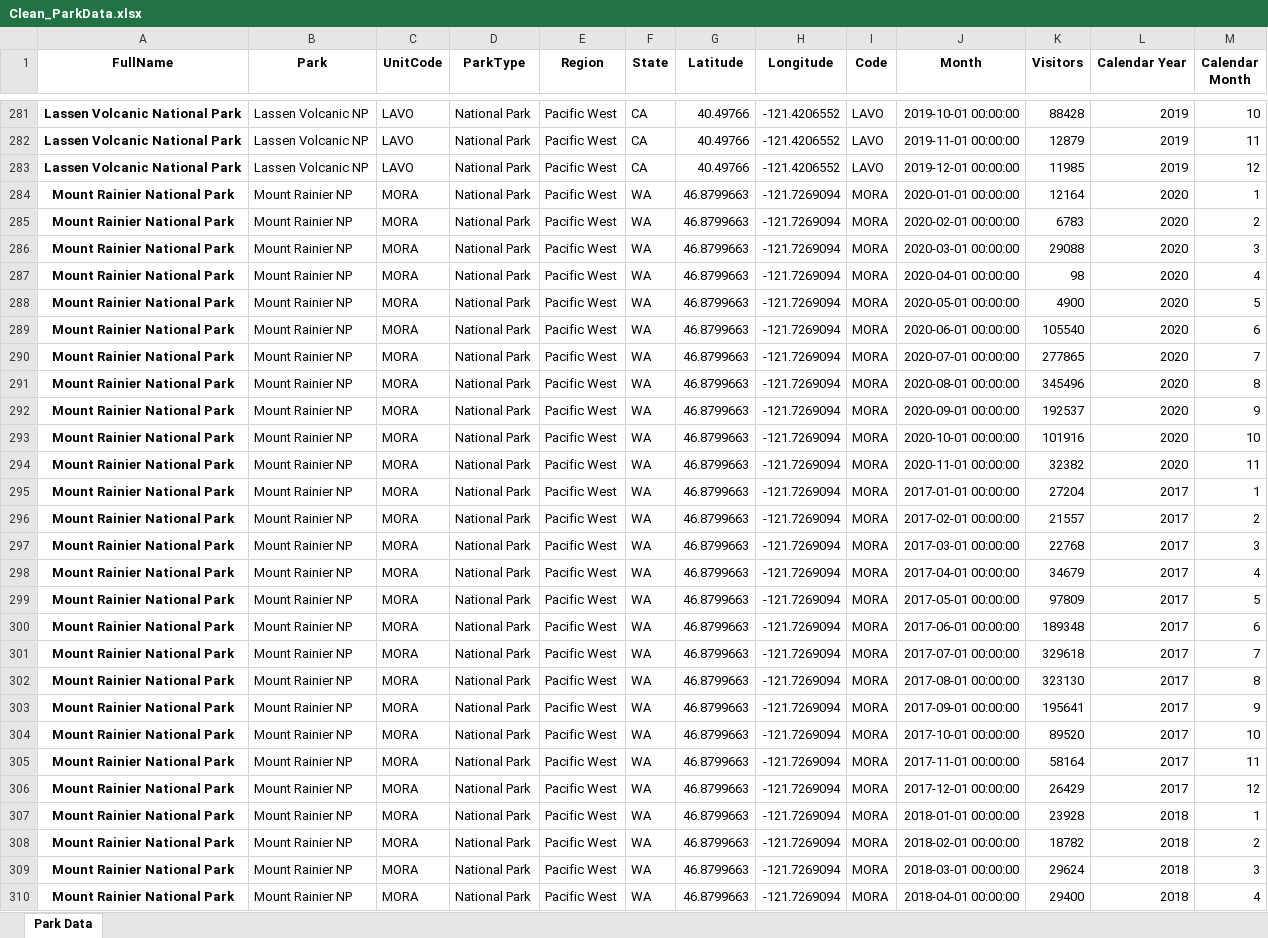
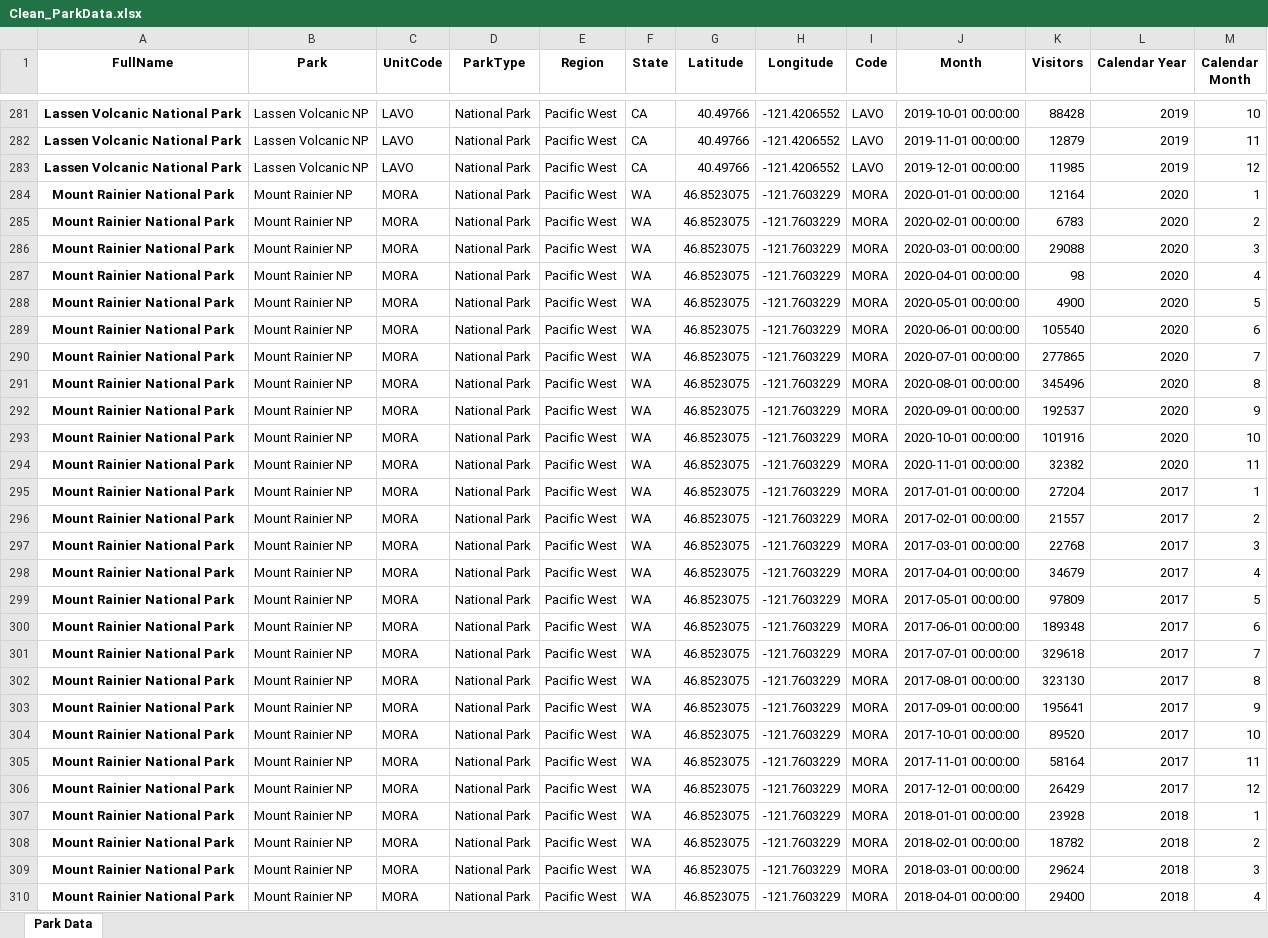
Before and after one commit to missymeyer/ProjectOne, an Excel workbook: Resources/Clean/Clean_ParkData.xlsx, sheet Park Data, drawn as a sheet; only a part is shown, gaps mark what is left out; values as stored, in another font and other column widths than the file's, no borders; the diff covers the shown part only; the diff names each change by its address in the sheet, - before the commit and + after, or states it on an @@ line.

```diff
--- a/Resources/Clean/Clean_ParkData.xlsx (sheet Park Data)
+++ b/Resources/Clean/Clean_ParkData.xlsx (sheet Park Data)
-G284:G310 (Latitude): 46.8799663
+G284:G310 (Latitude): 46.8523075
-H284:H310 (Longitude): -121.7269094
+H284:H310 (Longitude): -121.7603229
```
Also changed, not shown: 40 edited cells elsewhere in this sheet, Resources/Clean/Clean_CompareSpringAndSummer.xlsx, Resources/Clean/Clean_EmergencyOrders.xlsx, 4 other files.
